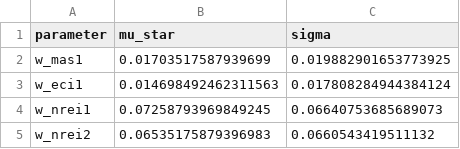
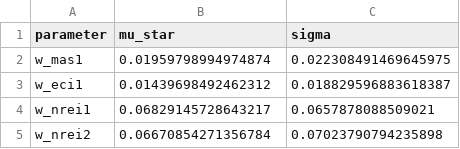
Before and after one commit to cibanciban666/Machine-Learning_Ethical_Legitimacy, a CSV file: files/sensitivity_morris.csv, drawn as a sheet.

```diff
--- a/files/sensitivity_morris.csv
+++ b/files/sensitivity_morris.csv
@@ -1,5 +1,5 @@
 parameter,mu_star,sigma
-w_mas1,0.01703517587939699,0.019882901653773925
-w_eci1,0.014698492462311563,0.017808284944384124
-w_nrei1,0.07258793969849245,0.06640753685689073
-w_nrei2,0.06535175879396983,0.0660543419511132
+w_mas1,0.01959798994974874,0.022308491469645975
+w_eci1,0.01439698492462312,0.018829596883618387
+w_nrei1,0.06829145728643217,0.0657878088509021
+w_nrei2,0.06670854271356784,0.07023790794235898
```
Also changed, not shown: files/sensitivity_sobol.csv, files/sensitivity_sobol_bounds_lama.csv, 3 other files.
